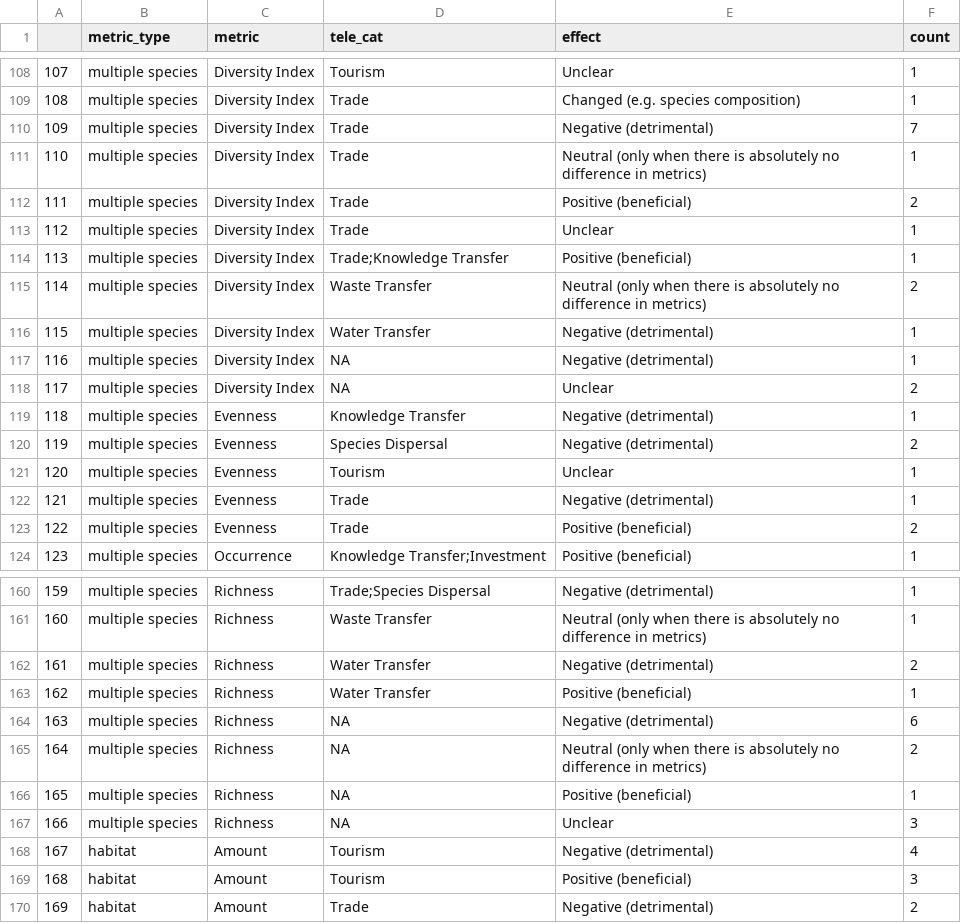
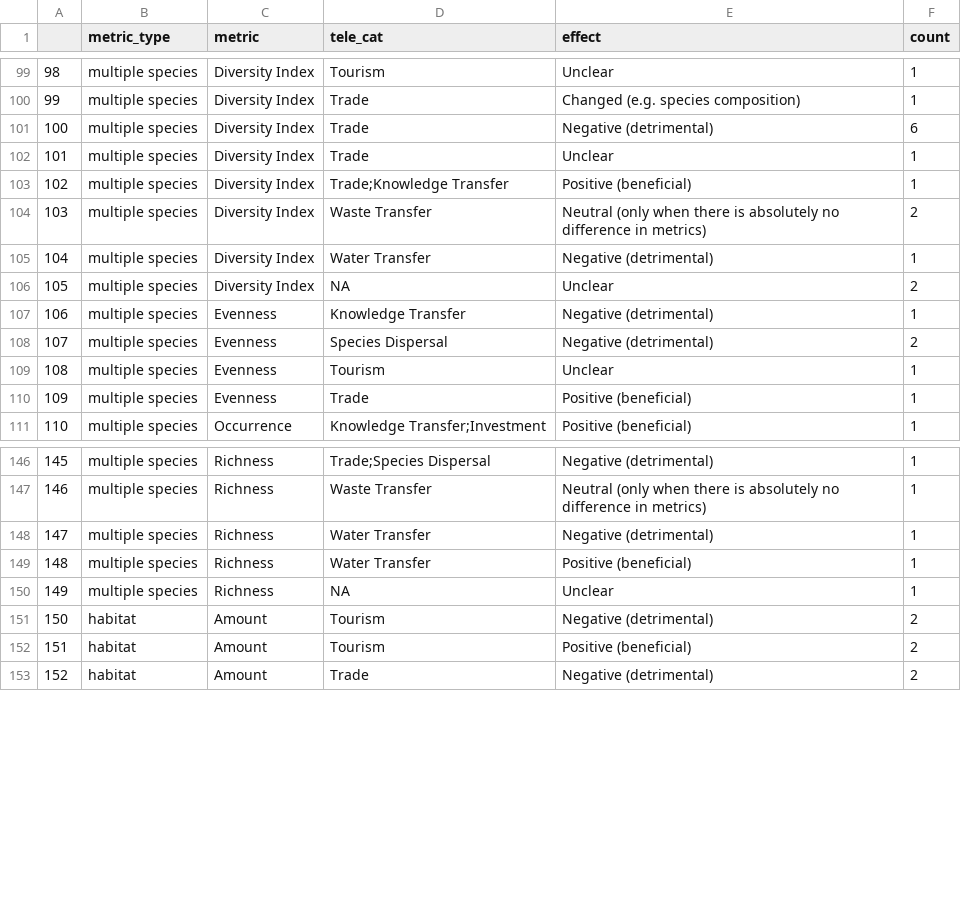
Before and after one commit to hovisci/MCBD, a CSV file: results/synthesis_effects_metric_and_flow.csv, drawn as a sheet; only a part is shown, gaps mark what is left out; removed rows and columns are numbered as before the commit, all else as after; the diff covers the shown part only; the diff names each change by its address in the sheet, - before the commit and + after, or states it on an @@ line.

```diff
--- a/results/synthesis_effects_metric_and_flow.csv
+++ b/results/synthesis_effects_metric_and_flow.csv
@@ column A renumbered from row 26 down @@
-F101 (count): 7
+F101 (count): 6
-row 111: 110 | multiple species | Diversity Index | Trade | Neutral (only when there is absolutely no difference in metrics) | 1
-row 112: 111 | multiple species | Diversity Index | Trade | Positive (beneficial) | 2
-row 117: 116 | multiple species | Diversity Index | NA | Negative (detrimental) | 1
-E110 (effect): Negative (detrimental)
+E110 (effect): Positive (beneficial)
-row 123: 122 | multiple species | Evenness | Trade | Positive (beneficial) | 2
-F148 (count): 2
+F148 (count): 1
-row 164: 163 | multiple species | Richness | NA | Negative (detrimental) | 6
-row 165: 164 | multiple species | Richness | NA | Neutral (only when there is absolutely no difference in metrics) | 2
-E150 (effect): Positive (beneficial)
+E150 (effect): Unclear
-row 167: 166 | multiple species | Richness | NA | Unclear | 3
-F151 (count): 4
+F151 (count): 2
-F152 (count): 3
+F152 (count): 2
```
Also changed, not shown: 10 removed rows and 7 edited cells elsewhere in this file, data/s23.csv, results/survey3_summary_effects_by_taxa.csv, 48 other files.
